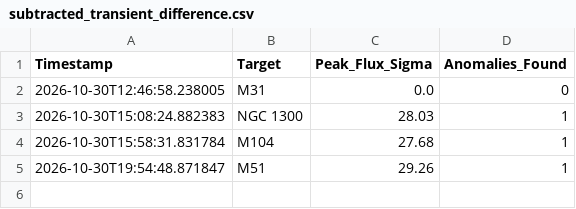
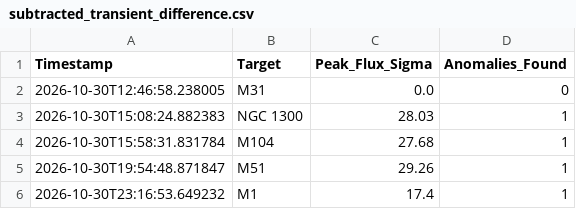
Before and after one commit to iamoptimusdad11/Rocketry-Team, a CSV file: data/subtracted_transient_difference.csv, drawn as a sheet.

```diff
--- a/data/subtracted_transient_difference.csv
+++ b/data/subtracted_transient_difference.csv
@@ -5 +5,2 @@ Timestamp,Target,Peak_Flux_Sigma,Anomalies_Found
 2026-10-30T19:54:48.871847,M51,29.26,1
+2026-10-30T23:16:53.649232,M1,17.4,1
```
Also changed, not shown: 5 other files.
